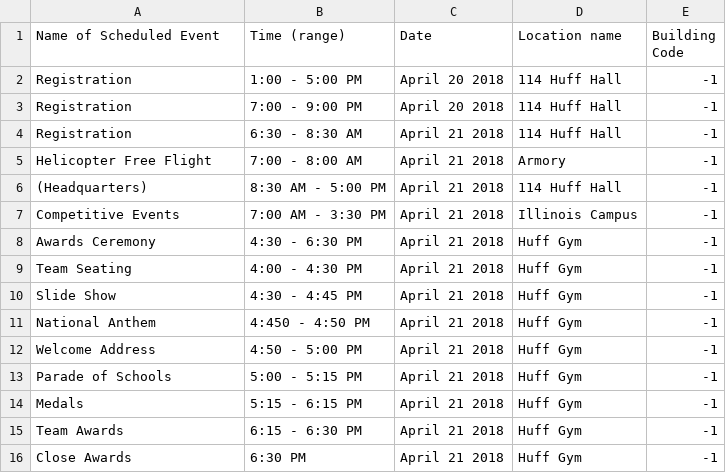
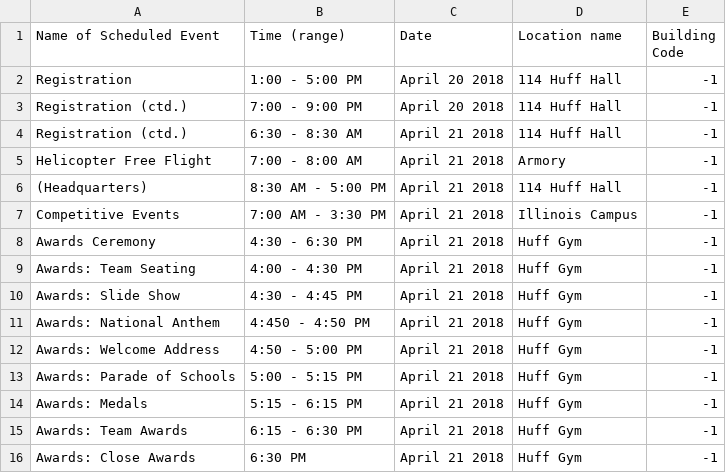
Before and after one commit to oortsang/ISO-State-2018, a CSV file: Updatable Files/ScheduledEvents.csv, drawn as a sheet.

Commit message:
Hopefully easier to read the tournament schedule

```diff
--- a/Updatable Files/ScheduledEvents.csv
+++ b/Updatable Files/ScheduledEvents.csv
@@ -2,4 +2,4 @@ Name of Scheduled Event,Time (range),Date,Location name,Building Code
 Registration,1:00 - 5:00 PM,April 20 2018,114 Huff Hall,-1
-Registration,7:00 - 9:00 PM,April 20 2018,114 Huff Hall,-1
-Registration,6:30 - 8:30 AM,April 21 2018,114 Huff Hall,-1
+Registration (ctd.),7:00 - 9:00 PM,April 20 2018,114 Huff Hall,-1
+Registration (ctd.),6:30 - 8:30 AM,April 21 2018,114 Huff Hall,-1
 Helicopter Free Flight,7:00 - 8:00 AM,April 21 2018,Armory,-1
@@ -8,9 +8,9 @@ Competitive Events,7:00 AM - 3:30 PM,April 21 2018,Illinois Campus,-1
 Awards Ceremony,4:30 - 6:30 PM,April 21 2018,Huff Gym,-1
-Team Seating,4:00 - 4:30 PM,April 21 2018,Huff Gym,-1
-Slide Show,4:30 - 4:45 PM,April 21 2018,Huff Gym,-1
-National Anthem,4:450 - 4:50 PM,April 21 2018,Huff Gym,-1
-Welcome Address,4:50 - 5:00 PM,April 21 2018,Huff Gym,-1
-Parade of Schools,5:00 - 5:15 PM,April 21 2018,Huff Gym,-1
-Medals,5:15 - 6:15 PM,April 21 2018,Huff Gym,-1
-Team Awards,6:15 - 6:30 PM,April 21 2018,Huff Gym,-1
-Close Awards,6:30 PM,April 21 2018,Huff Gym,-1
+Awards: Team Seating,4:00 - 4:30 PM,April 21 2018,Huff Gym,-1
+Awards: Slide Show,4:30 - 4:45 PM,April 21 2018,Huff Gym,-1
+Awards: National Anthem,4:450 - 4:50 PM,April 21 2018,Huff Gym,-1
+Awards: Welcome Address,4:50 - 5:00 PM,April 21 2018,Huff Gym,-1
+Awards: Parade of Schools,5:00 - 5:15 PM,April 21 2018,Huff Gym,-1
+Awards: Medals,5:15 - 6:15 PM,April 21 2018,Huff Gym,-1
+Awards: Team Awards,6:15 - 6:30 PM,April 21 2018,Huff Gym,-1
+Awards: Close Awards,6:30 PM,April 21 2018,Huff Gym,-1
```
